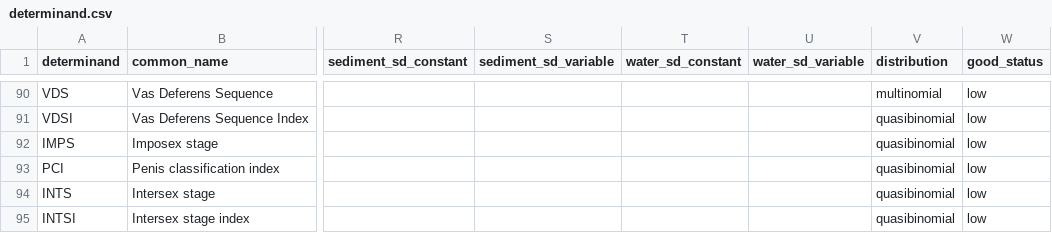
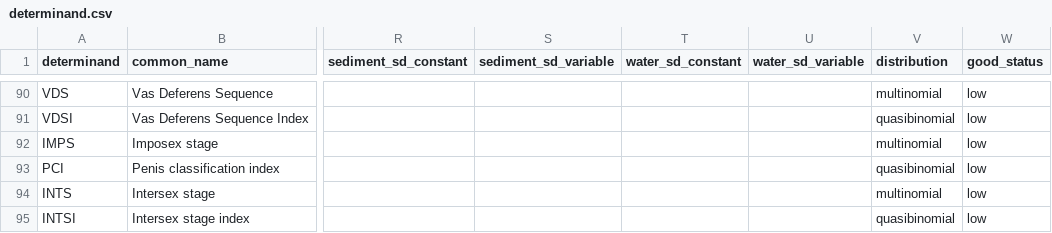
Before and after one commit to osparcomm/HARSAT, a CSV file: information/HELCOM_2023/determinand.csv, drawn as a sheet; only a part is shown, gaps mark what is left out; the diff names each change by its address in the sheet, - before the commit and + after, or states it on an @@ line.

```diff
--- a/information/HELCOM_2023/determinand.csv
+++ b/information/HELCOM_2023/determinand.csv
-V92 (distribution): quasibinomial
+V92 (distribution): multinomial
-V94 (distribution): quasibinomial
+V94 (distribution): multinomial
```
Also changed, not shown: information/AMAP/determinand.csv, information/OSPAR_2022/determinand.csv, 3 other files.
